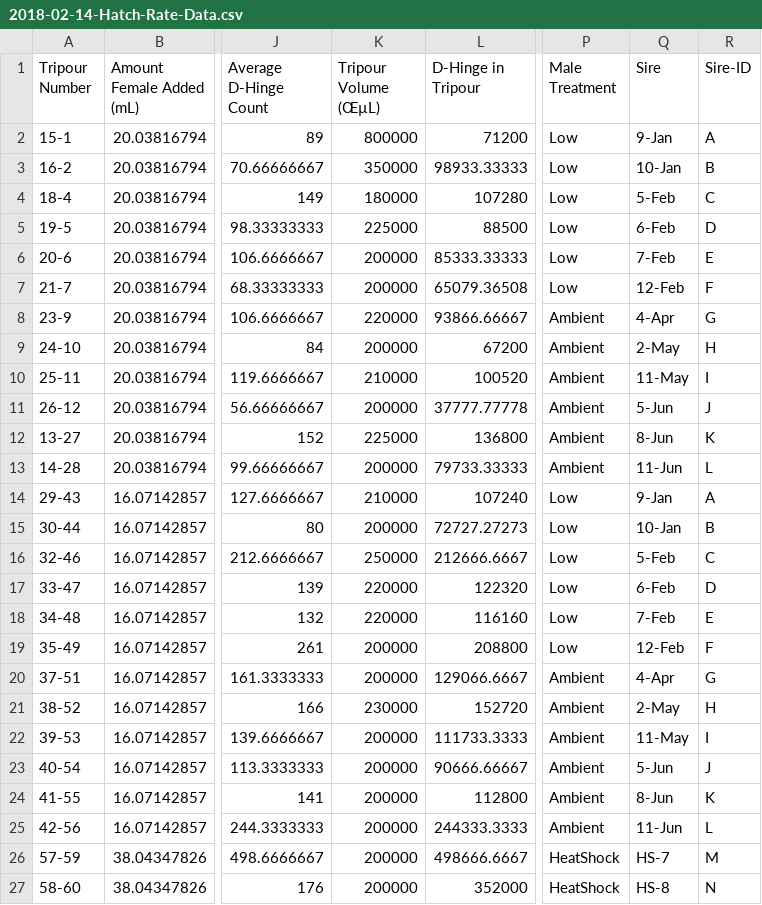
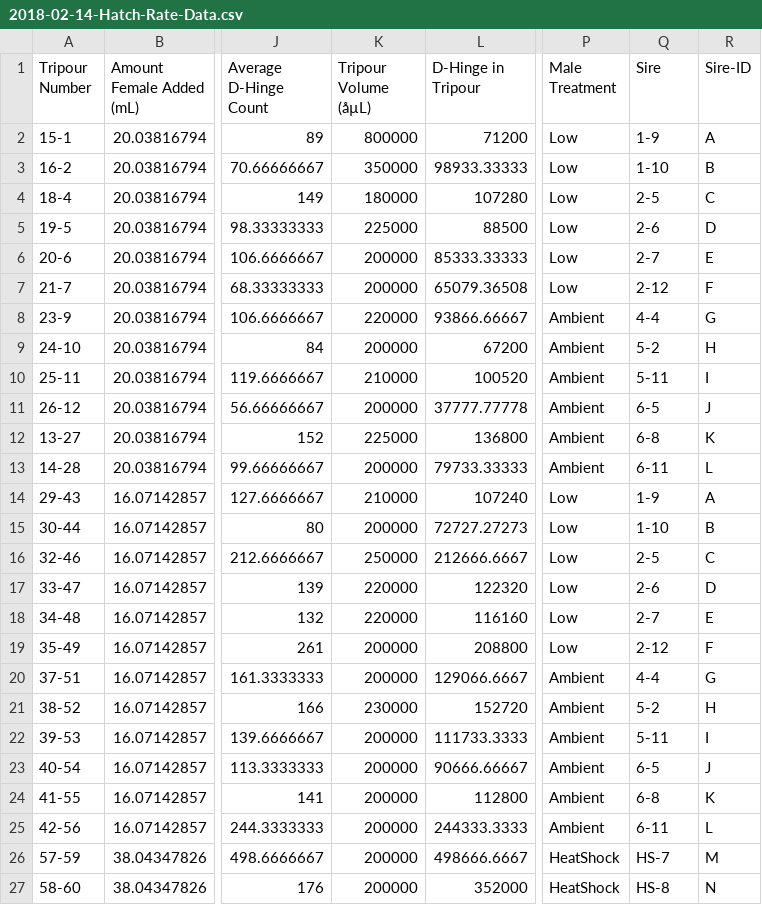
Before and after one commit to RobertsLab/paper-gigas-early-gametogenic-exposure, a CSV file: data/2017-07-30-Pacific-Oyster-Larvae/2018-02-14-Hatch-Rate-Data.csv, drawn as a sheet; only a part is shown, gaps mark what is left out; the diff names each change by its address in the sheet, - before the commit and + after, or states it on an @@ line.

Commit message:
Revert "Resaved data"
This reverts commit 843c2b69ed0af181a09876b01d3bbc195c8bad5b.

```diff
--- a/data/2017-07-30-Pacific-Oyster-Larvae/2018-02-14-Hatch-Rate-Data.csv
+++ b/data/2017-07-30-Pacific-Oyster-Larvae/2018-02-14-Hatch-Rate-Data.csv
-K1: Tripour Volume (ŒµL)
+K1: Tripour Volume (åµL)
-Q2 (Sire): 9-Jan
+Q2 (Sire): 1-9
-Q3 (Sire): 10-Jan
+Q3 (Sire): 1-10
-Q4 (Sire): 5-Feb
+Q4 (Sire): 2-5
-Q5 (Sire): 6-Feb
+Q5 (Sire): 2-6
-Q6 (Sire): 7-Feb
+Q6 (Sire): 2-7
-Q7 (Sire): 12-Feb
+Q7 (Sire): 2-12
-Q8 (Sire): 4-Apr
+Q8 (Sire): 4-4
-Q9 (Sire): 2-May
+Q9 (Sire): 5-2
-Q10 (Sire): 11-May
+Q10 (Sire): 5-11
-Q11 (Sire): 5-Jun
+Q11 (Sire): 6-5
-Q12 (Sire): 8-Jun
+Q12 (Sire): 6-8
-Q13 (Sire): 11-Jun
+Q13 (Sire): 6-11
-Q14 (Sire): 9-Jan
+Q14 (Sire): 1-9
-Q15 (Sire): 10-Jan
+Q15 (Sire): 1-10
-Q16 (Sire): 5-Feb
+Q16 (Sire): 2-5
-Q17 (Sire): 6-Feb
+Q17 (Sire): 2-6
-Q18 (Sire): 7-Feb
+Q18 (Sire): 2-7
-Q19 (Sire): 12-Feb
+Q19 (Sire): 2-12
-Q20 (Sire): 4-Apr
+Q20 (Sire): 4-4
-Q21 (Sire): 2-May
+Q21 (Sire): 5-2
-Q22 (Sire): 11-May
+Q22 (Sire): 5-11
-Q23 (Sire): 5-Jun
+Q23 (Sire): 6-5
-Q24 (Sire): 8-Jun
+Q24 (Sire): 6-8
-Q25 (Sire): 11-Jun
+Q25 (Sire): 6-11
```
